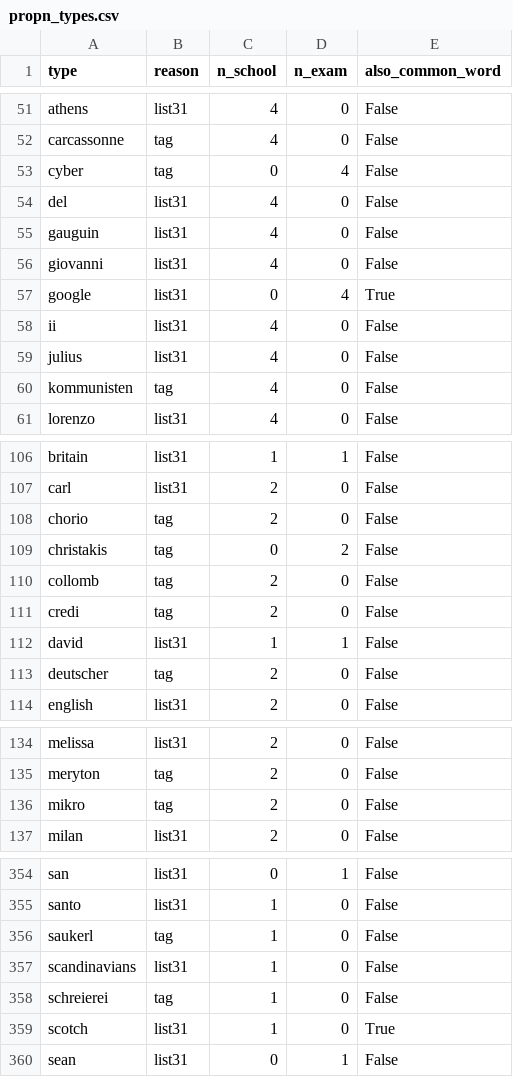
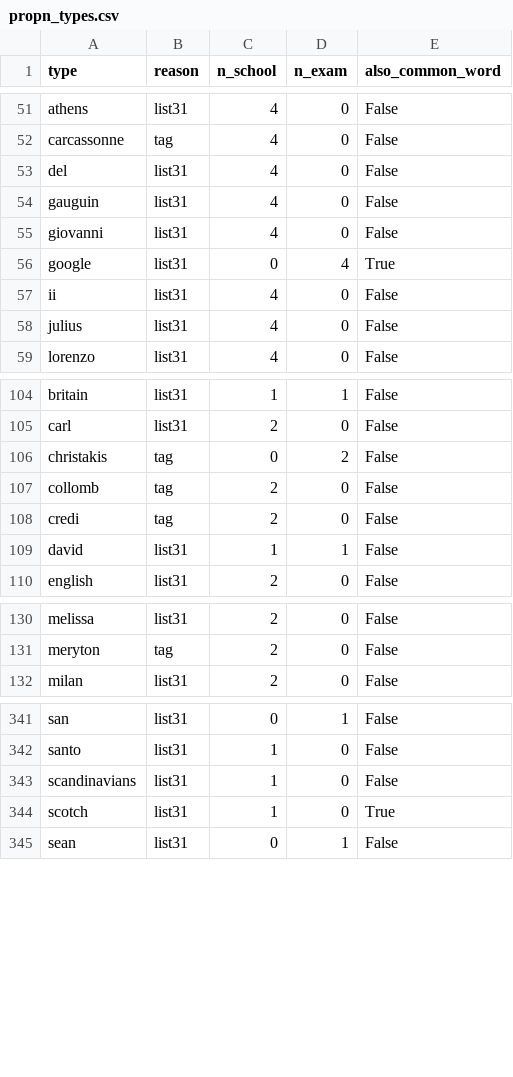
Before and after one commit to gregkavvadias/panhel-corpora, a CSV file: reanalysis/results/propn_types.csv, drawn as a sheet; only a part is shown, gaps mark what is left out; the diff covers the shown part only.

```diff
--- a/reanalysis/results/propn_types.csv
+++ b/reanalysis/results/propn_types.csv
@@ -52,3 +52,2 @@ athens,list31,4,0,False
 carcassonne,tag,4,0,False
-cyber,tag,0,4,False
 del,list31,4,0,False
@@ -59,3 +58,2 @@ ii,list31,4,0,False
 julius,list31,4,0,False
-kommunisten,tag,4,0,False
 lorenzo,list31,4,0,False
@@ -107,3 +105,2 @@ britain,list31,1,1,False
 carl,list31,2,0,False
-chorio,tag,2,0,False
 christakis,tag,0,2,False
@@ -112,3 +109,2 @@ credi,tag,2,0,False
 david,list31,1,1,False
-deutscher,tag,2,0,False
 english,list31,2,0,False
@@ -135,3 +131,2 @@ melissa,list31,2,0,False
 meryton,tag,2,0,False
-mikro,tag,2,0,False
 milan,list31,2,0,False
@@ -355,5 +342,3 @@ san,list31,0,1,False
 santo,list31,1,0,False
-saukerl,tag,1,0,False
 scandinavians,list31,1,0,False
-schreierei,tag,1,0,False
 scotch,list31,1,0,True
```
Also changed, not shown: 8 removed rows elsewhere in this file, reanalysis/results/lexical_comparisons.csv, reanalysis/results/lexical_features.csv, 3 other files.
